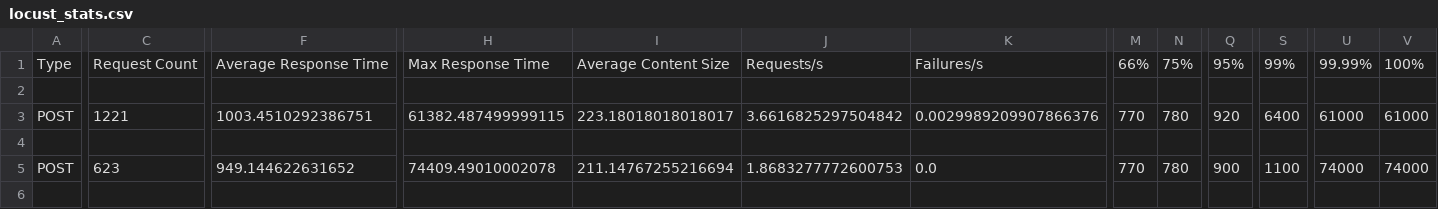
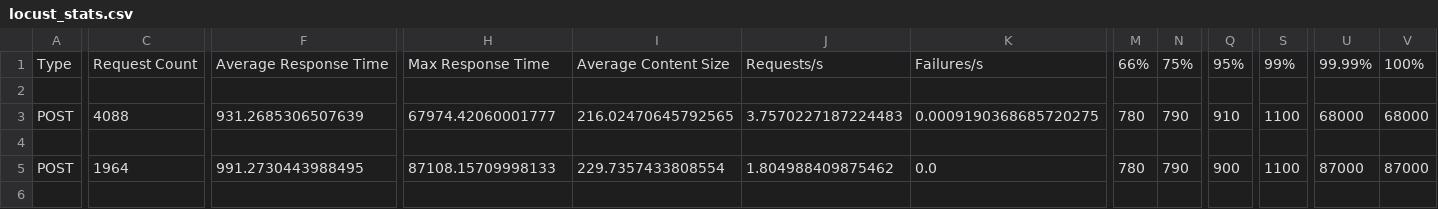
Before and after one commit to pawconsultingt-ops/chatbot-infraestructura, a CSV file: stress_tests/results/scenario_3_saturation/locust_stats.csv, drawn as a sheet; only a part is shown, gaps mark what is left out; removed rows and columns are numbered as before the commit, all else as after; the diff covers the shown part only; the diff names each change by its address in the sheet, - before the commit and + after, or states it on an @@ line.

```diff
--- a/stress_tests/results/scenario_3_saturation/locust_stats.csv
+++ b/stress_tests/results/scenario_3_saturation/locust_stats.csv
-column M, rows 1-5: 66% |  | 770 |  | 770
+column N, rows 1-5: 75% |  | 790 |  | 790
-M1: 75%
+M1: 66%
-C3: 1221
+C3: 4088
-F3: 1003.4510292386751
+F3: 931.2685306507639
-H3: 61382.487499999115
+H3: 67974.42060001777
-I3: 223.18018018018017
+I3: 216.02470645792565
-J3: 3.6616825297504842
+J3: 3.7570227187224483
-K3: 0.0029989209907866376
+K3: 0.0009190368685720275
-Q3: 920
+Q3: 910
-S3: 6400
+S3: 1100
-U3: 61000
+U3: 68000
-V3: 61000
+V3: 68000
-C5: 623
+C5: 1964
-F5: 949.144622631652
+F5: 991.2730443988495
-H5: 74409.49010002078
+H5: 87108.15709998133
-I5: 211.14767255216694
+I5: 229.7357433808554
-J5: 1.8683277772600753
+J5: 1.804988409875462
-U5: 74000
+U5: 87000
-V5: 74000
+V5: 87000
```
Also changed, not shown: 1 added row, 1 removed row and 24 edited cells elsewhere in this file, stress_tests/results/scenario_3_saturation/rolling_stats.csv, 9 other files.
